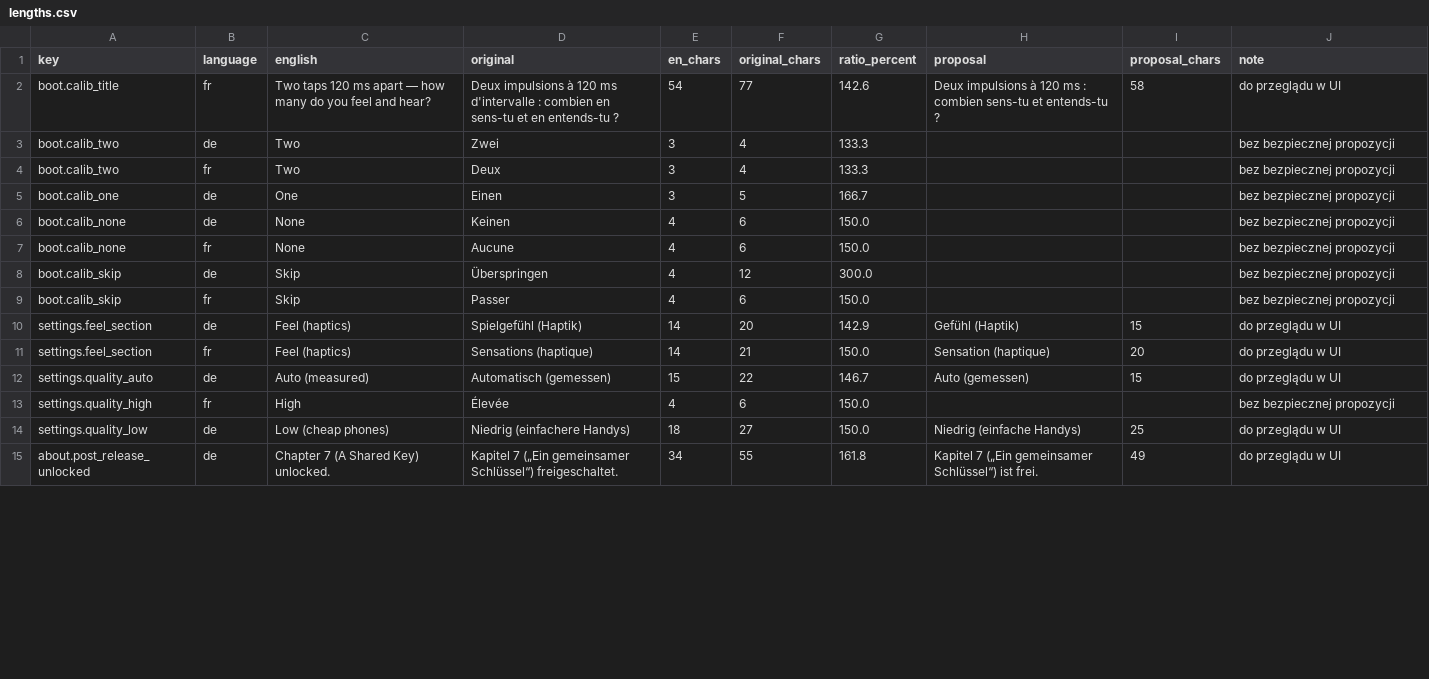
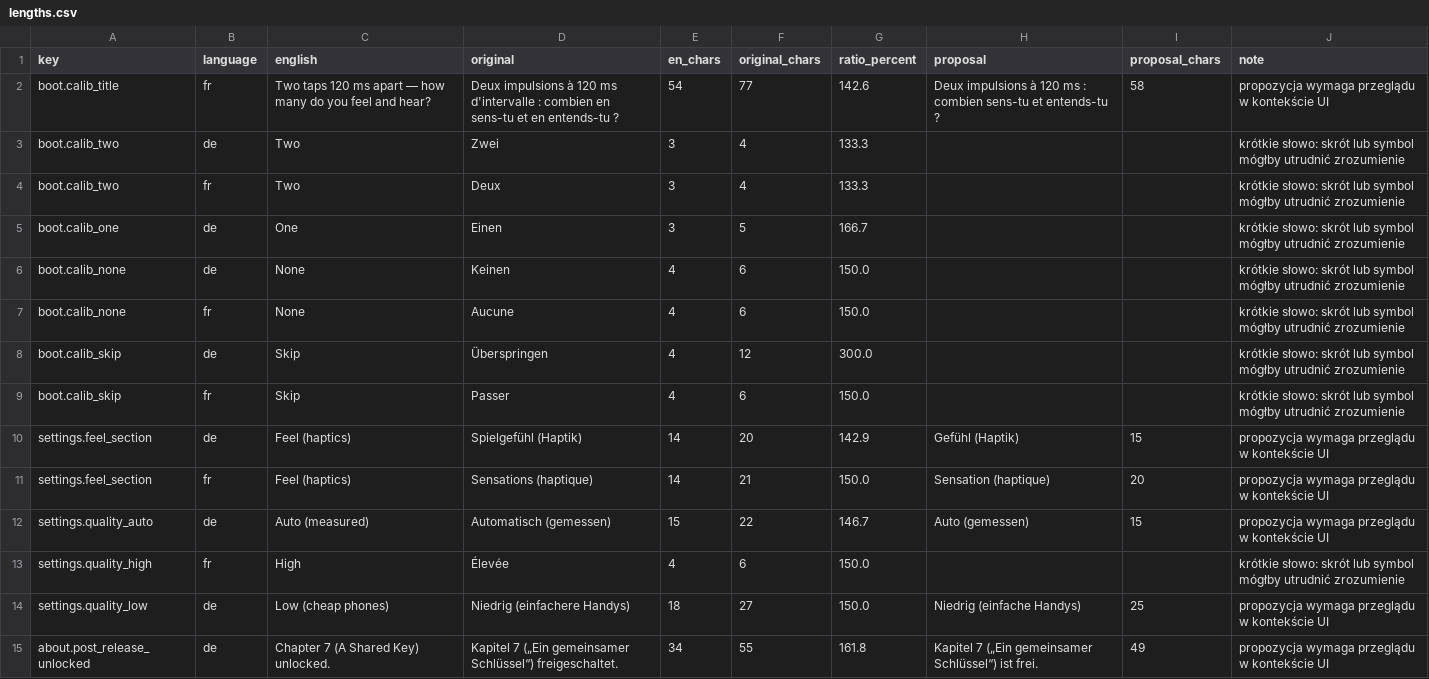
Before and after one commit to woogitsugames/lockwright, a CSV file: contrib/gpt/T71/lengths.csv, drawn as a sheet; only a part is shown; the diff covers the shown part only.

```diff
--- a/contrib/gpt/T71/lengths.csv
+++ b/contrib/gpt/T71/lengths.csv
@@ -1,15 +1,15 @@
 key,language,english,original,en_chars,original_chars,ratio_percent,proposal,proposal_chars,note
-boot.calib_title,fr,Two taps 120 ms apart — how many do you feel and hear?,Deux impulsions à 120 ms d'intervalle : combien en sens-tu et en entends-tu ?,54,77,142.6,Deux impulsions à 120 ms : combien sens-tu et entends-tu ?,58,do przeglądu w UI
-boot.calib_two,de,Two,Zwei,3,4,133.3,,,bez bezpiecznej propozycji
-boot.calib_two,fr,Two,Deux,3,4,133.3,,,bez bezpiecznej propozycji
-boot.calib_one,de,One,Einen,3,5,166.7,,,bez bezpiecznej propozycji
-boot.calib_none,de,None,Keinen,4,6,150.0,,,bez bezpiecznej propozycji
-boot.calib_none,fr,None,Aucune,4,6,150.0,,,bez bezpiecznej propozycji
-boot.calib_skip,de,Skip,Überspringen,4,12,300.0,,,bez bezpiecznej propozycji
-boot.calib_skip,fr,Skip,Passer,4,6,150.0,,,bez bezpiecznej propozycji
-settings.feel_section,de,Feel (haptics),Spielgefühl (Haptik),14,20,142.9,Gefühl (Haptik),15,do przeglądu w UI
-settings.feel_section,fr,Feel (haptics),Sensations (haptique),14,21,150.0,Sensation (haptique),20,do przeglądu w UI
-settings.quality_auto,de,Auto (measured),Automatisch (gemessen),15,22,146.7,Auto (gemessen),15,do przeglądu w UI
-settings.quality_high,fr,High,Élevée,4,6,150.0,,,bez bezpiecznej propozycji
-settings.quality_low,de,Low (cheap phones),Niedrig (einfachere Handys),18,27,150.0,Niedrig (einfache Handys),25,do przeglądu w UI
-about.post_release_unlocked,de,Chapter 7 (A Shared Key) unlocked.,Kapitel 7 („Ein gemeinsamer Schlüssel“) freigeschaltet.,34,55,161.8,Kapitel 7 („Ein gemeinsamer Schlüssel“) ist frei.,49,do przeglądu w UI
+boot.calib_title,fr,Two taps 120 ms apart — how many do you feel and hear?,Deux impulsions à 120 ms d'intervalle : combien en sens-tu et en entends-tu ?,54,77,142.6,Deux impulsions à 120 ms : combien sens-tu et entends-tu ?,58,propozycja wymaga przeglądu w kontekście UI
+boot.calib_two,de,Two,Zwei,3,4,133.3,,,krótkie słowo: skrót lub symbol mógłby utrudnić zrozumienie
+boot.calib_two,fr,Two,Deux,3,4,133.3,,,krótkie słowo: skrót lub symbol mógłby utrudnić zrozumienie
+boot.calib_one,de,One,Einen,3,5,166.7,,,krótkie słowo: skrót lub symbol mógłby utrudnić zrozumienie
+boot.calib_none,de,None,Keinen,4,6,150.0,,,krótkie słowo: skrót lub symbol mógłby utrudnić zrozumienie
+boot.calib_none,fr,None,Aucune,4,6,150.0,,,krótkie słowo: skrót lub symbol mógłby utrudnić zrozumienie
+boot.calib_skip,de,Skip,Überspringen,4,12,300.0,,,krótkie słowo: skrót lub symbol mógłby utrudnić zrozumienie
+boot.calib_skip,fr,Skip,Passer,4,6,150.0,,,krótkie słowo: skrót lub symbol mógłby utrudnić zrozumienie
+settings.feel_section,de,Feel (haptics),Spielgefühl (Haptik),14,20,142.9,Gefühl (Haptik),15,propozycja wymaga przeglądu w kontekście UI
+settings.feel_section,fr,Feel (haptics),Sensations (haptique),14,21,150.0,Sensation (haptique),20,propozycja wymaga przeglądu w kontekście UI
+settings.quality_auto,de,Auto (measured),Automatisch (gemessen),15,22,146.7,Auto (gemessen),15,propozycja wymaga przeglądu w kontekście UI
+settings.quality_high,fr,High,Élevée,4,6,150.0,,,krótkie słowo: skrót lub symbol mógłby utrudnić zrozumienie
+settings.quality_low,de,Low (cheap phones),Niedrig (einfachere Handys),18,27,150.0,Niedrig (einfache Handys),25,propozycja wymaga przeglądu w kontekście UI
+about.post_release_unlocked,de,Chapter 7 (A Shared Key) unlocked.,Kapitel 7 („Ein gemeinsamer Schlüssel“) freigeschaltet.,34,55,161.8,Kapitel 7 („Ein gemeinsamer Schlüssel“) ist frei.,49,propozycja wymaga przeglądu w kontekście UI
```
Also changed, not shown: 106 edited cells elsewhere in this file, 3 other files.
